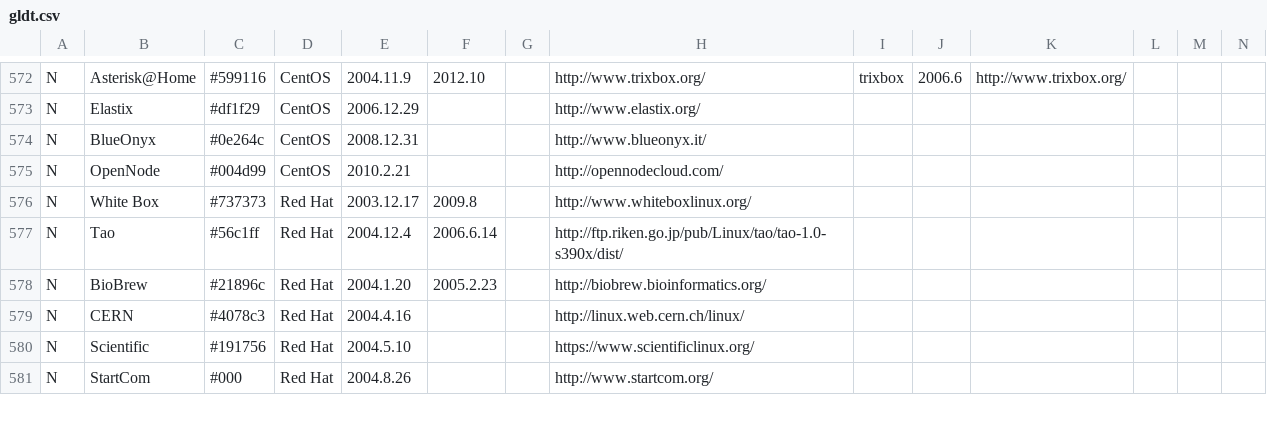
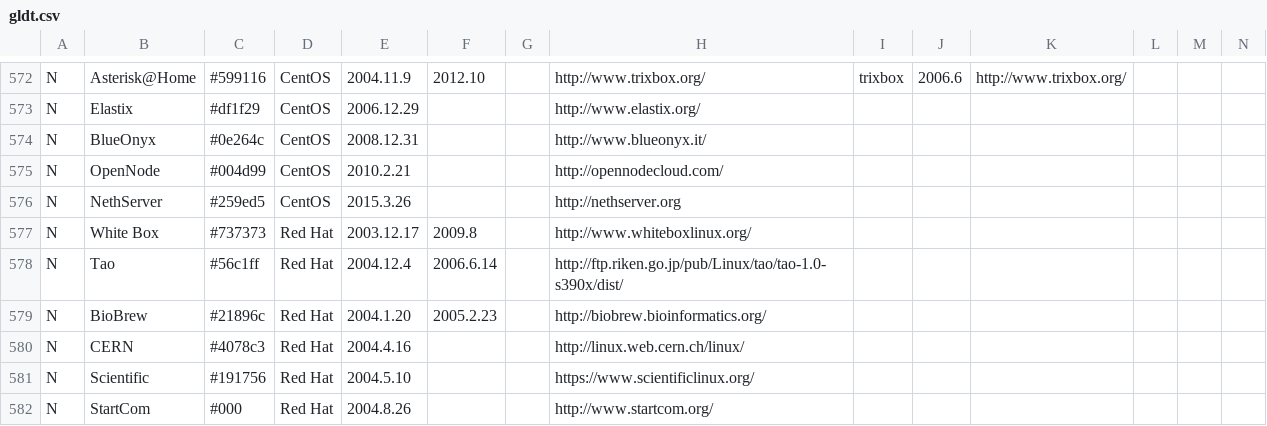
Before and after one commit to FabioLolix/LinuxTimeline, a CSV file: gldt.csv, drawn as a sheet; only a part is shown, gaps mark what is left out; rows hold the shown columns only; the diff names each change by its address in the sheet, - before the commit and + after, or states it on an @@ line.

Commit message:
Added NethServer

```diff
--- a/gldt.csv
+++ b/gldt.csv
+row 576: N | NethServer | #259ed5 | CentOS | 2015.3.26 |  |  | http://nethserver.org
```
Also changed, not shown: 1 other file.
